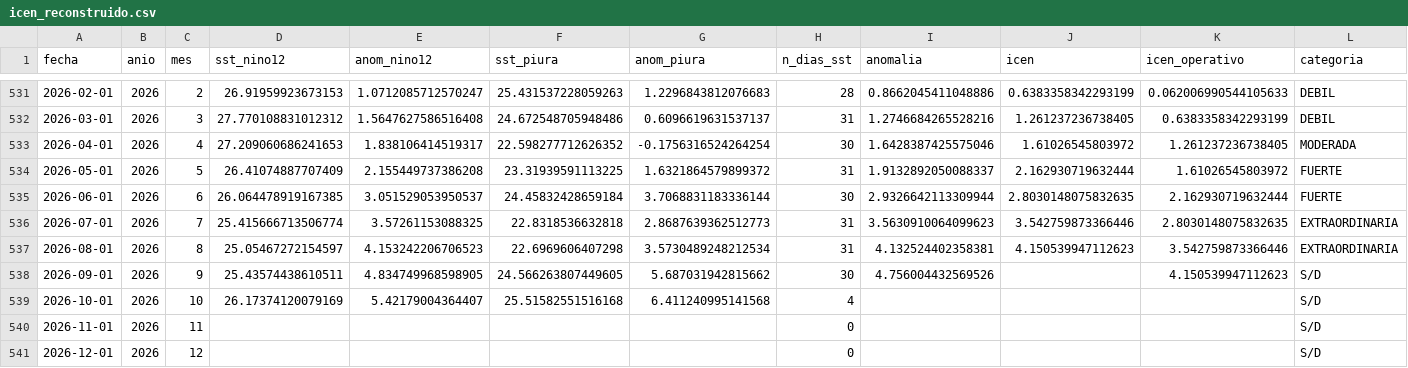
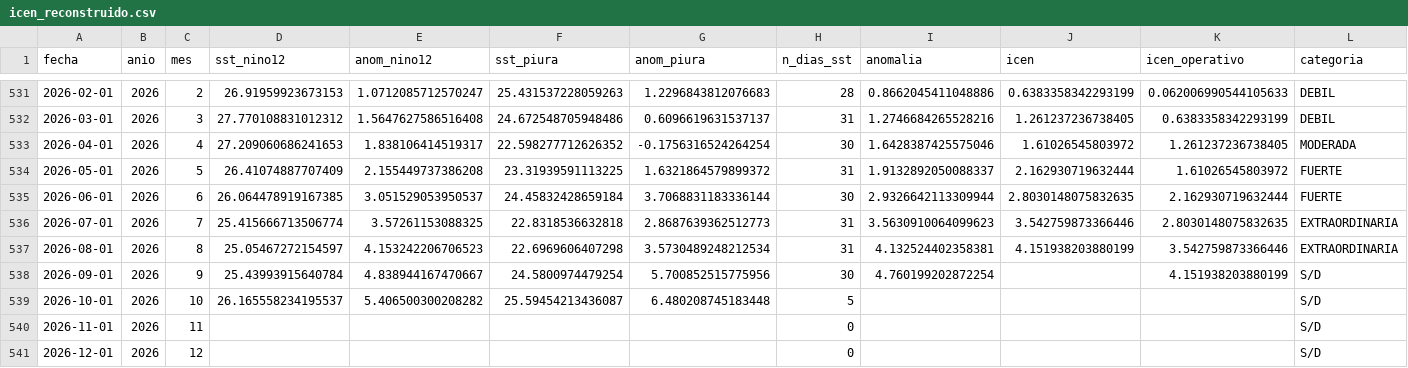
Before and after one commit to Star-dust25/enos, a CSV file: backend/data/salidas/icen_reconstruido.csv, drawn as a sheet; only a part is shown, gaps mark what is left out.

```diff
--- a/backend/data/salidas/icen_reconstruido.csv
+++ b/backend/data/salidas/icen_reconstruido.csv
@@ -536,5 +536,5 @@ fecha,anio,mes,sst_nino12,anom_nino12,sst_piura,anom_piura,n_dias_sst,anomalia,i
 2026-07-01,2026,7,25.415666713506774,3.57261153088325,22.8318536632818,2.8687639362512773,31,3.5630910064099623,3.542759873366446,2.8030148075832635,EXTRAORDINARIA
-2026-08-01,2026,8,25.05467272154597,4.153242206706523,22.6969606407298,3.5730489248212534,31,4.132524402358381,4.150539947112623,3.542759873366446,EXTRAORDINARIA
-2026-09-01,2026,9,25.43574438610511,4.834749968598905,24.566263807449605,5.687031942815662,30,4.756004432569526,,4.150539947112623,S/D
-2026-10-01,2026,10,26.17374120079169,5.42179004364407,25.51582551516168,6.411240995141568,4,,,,S/D
+2026-08-01,2026,8,25.05467272154597,4.153242206706523,22.6969606407298,3.5730489248212534,31,4.132524402358381,4.151938203880199,3.542759873366446,EXTRAORDINARIA
+2026-09-01,2026,9,25.43993915640784,4.838944167470667,24.5800974479254,5.700852515775956,30,4.760199202872254,,4.151938203880199,S/D
+2026-10-01,2026,10,26.165558234195537,5.406500300208282,25.59454213436087,6.480208745183448,5,,,,S/D
 2026-11-01,2026,11,,,,,0,,,,S/D
```
Also changed, not shown: backend/data/datos/serie_reservorios.csv, backend/data/datos/serie_sst.csv, 6 other files.
